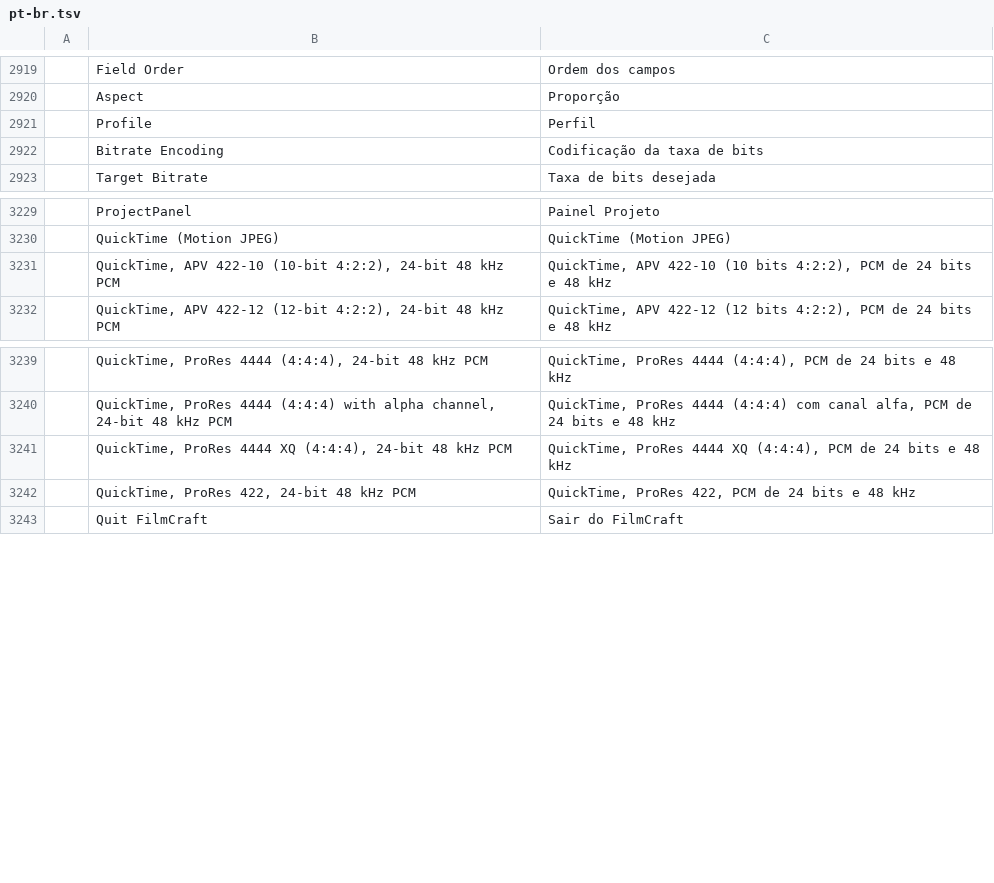
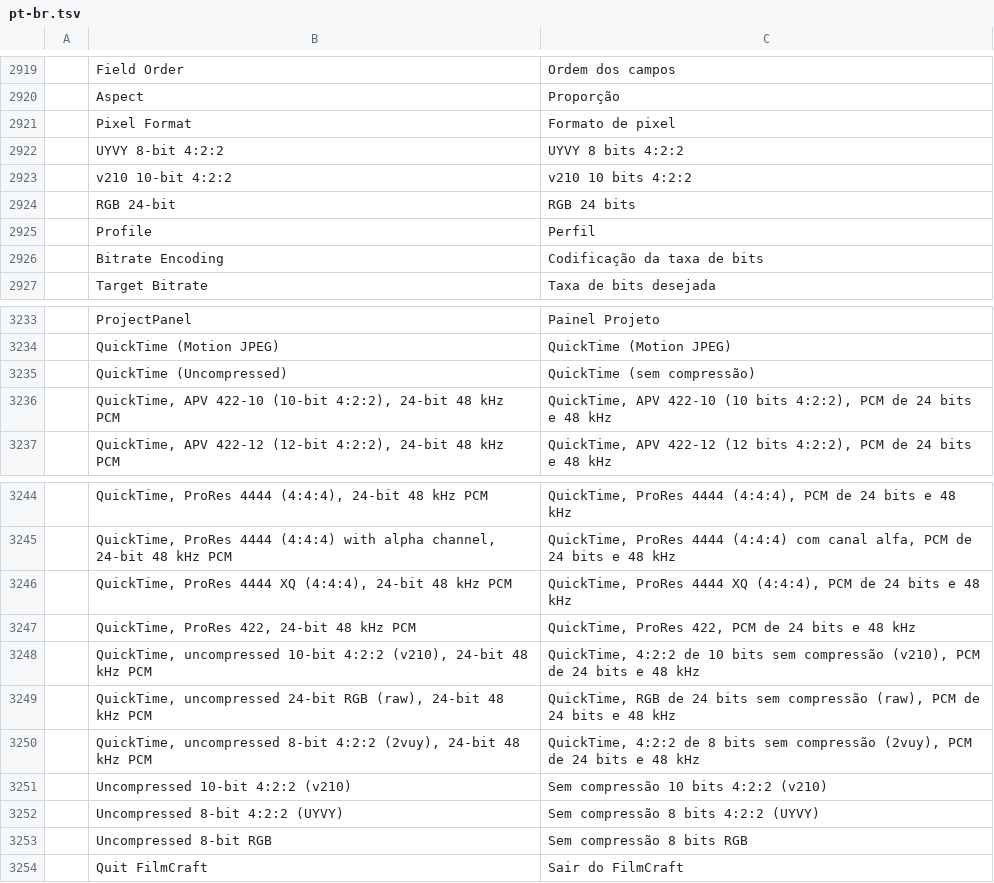
Before and after one commit to storytold/filmcraft, a TSV file: crates/ui-egui/src/i18n/pt-br.tsv, drawn as a sheet; only a part is shown, gaps mark what is left out.

Commit message:
export: uncompressed QuickTime movies (2vuy, v210, 24-bit RGB)
Delivery had no uncompressed movie: a sequence could only leave FilmCraft
through a codec (ProRes, DNxHR, APV, Motion-JPEG, H.264, AV1). A new
"uncompressed" format writes QuickTime with the picture's own samples in one of
three layouts (Export > Video > Pixel Format): 2vuy (8-bit 4:2:2), v210 (10-bit
4:2:2, six pixels to a 16-byte group, rows padded to a multiple of 48 pixels)
and raw (24-bit RGB), over the PCM audio the other QuickTime formats carry.
Three Broadcast presets and a flat uncompressedPixelFormat export parameter go
with it.

Nothing is compressed, so a sample is a frame, its bytes are exactly the
picture's (UncompressedPixelFormat::frame_bytes, row padding included) and the
Summary reports that number instead of a bitrate estimate. Uncompressed video is
the one format here with no colour description of its own, so the writer puts
BT.709 limited range in the sample entry's colr box.

The reader side landed separately in #2415; this is the writer only.

Refs #2340

```diff
--- a/crates/ui-egui/src/i18n/pt-br.tsv
+++ b/crates/ui-egui/src/i18n/pt-br.tsv
@@ -2920,2 +2920,6 @@
 	Aspect	Proporção
+	Pixel Format	Formato de pixel
+	UYVY 8-bit 4:2:2	UYVY 8 bits 4:2:2
+	v210 10-bit 4:2:2	v210 10 bits 4:2:2
+	RGB 24-bit	RGB 24 bits
 	Profile	Perfil
@@ -3230,2 +3234,3 @@
 	QuickTime (Motion JPEG)	QuickTime (Motion JPEG)
+	QuickTime (Uncompressed)	QuickTime (sem compressão)
 	QuickTime, APV 422-10 (10-bit 4:2:2), 24-bit 48 kHz PCM	QuickTime, APV 422-10 (10 bits 4:2:2), PCM de 24 bits e 48 kHz
@@ -3242,2 +3247,8 @@
 	QuickTime, ProRes 422, 24-bit 48 kHz PCM	QuickTime, ProRes 422, PCM de 24 bits e 48 kHz
+	QuickTime, uncompressed 10-bit 4:2:2 (v210), 24-bit 48 kHz PCM	QuickTime, 4:2:2 de 10 bits sem compressão (v210), PCM de 24 bits e 48 kHz
+	QuickTime, uncompressed 24-bit RGB (raw), 24-bit 48 kHz PCM	QuickTime, RGB de 24 bits sem compressão (raw), PCM de 24 bits e 48 kHz
+	QuickTime, uncompressed 8-bit 4:2:2 (2vuy), 24-bit 48 kHz PCM	QuickTime, 4:2:2 de 8 bits sem compressão (2vuy), PCM de 24 bits e 48 kHz
+	Uncompressed 10-bit 4:2:2 (v210)	Sem compressão 10 bits 4:2:2 (v210)
+	Uncompressed 8-bit 4:2:2 (UYVY)	Sem compressão 8 bits 4:2:2 (UYVY)
+	Uncompressed 8-bit RGB	Sem compressão 8 bits RGB
 	Quit FilmCraft	Sair do FilmCraft
```
Also changed, not shown: crates/ui-egui/src/i18n/es.tsv, crates/ui-egui/src/i18n/fr.tsv, 25 other files.
